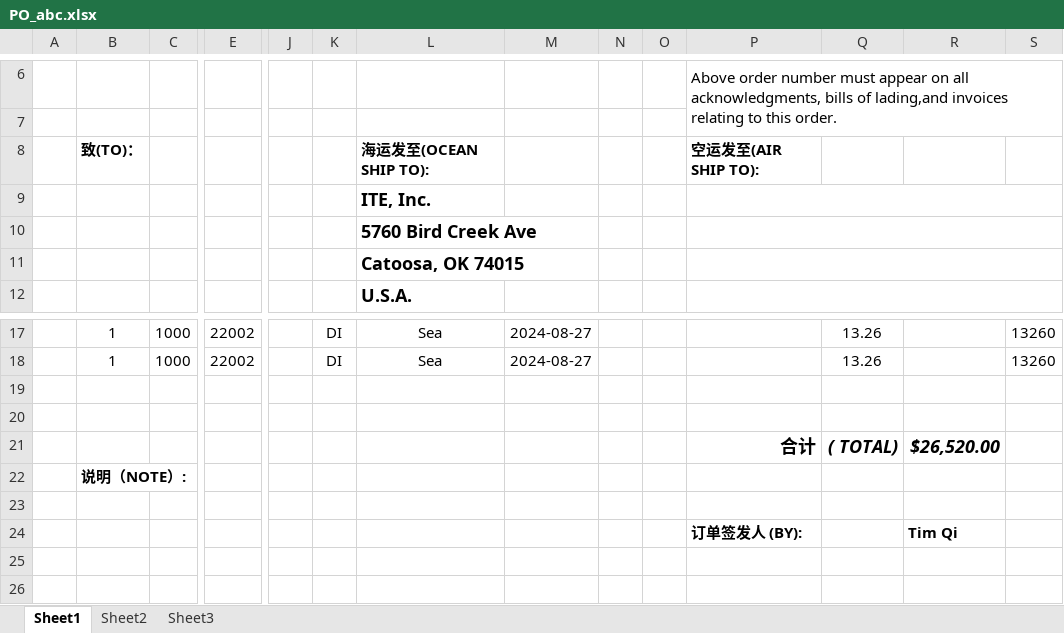
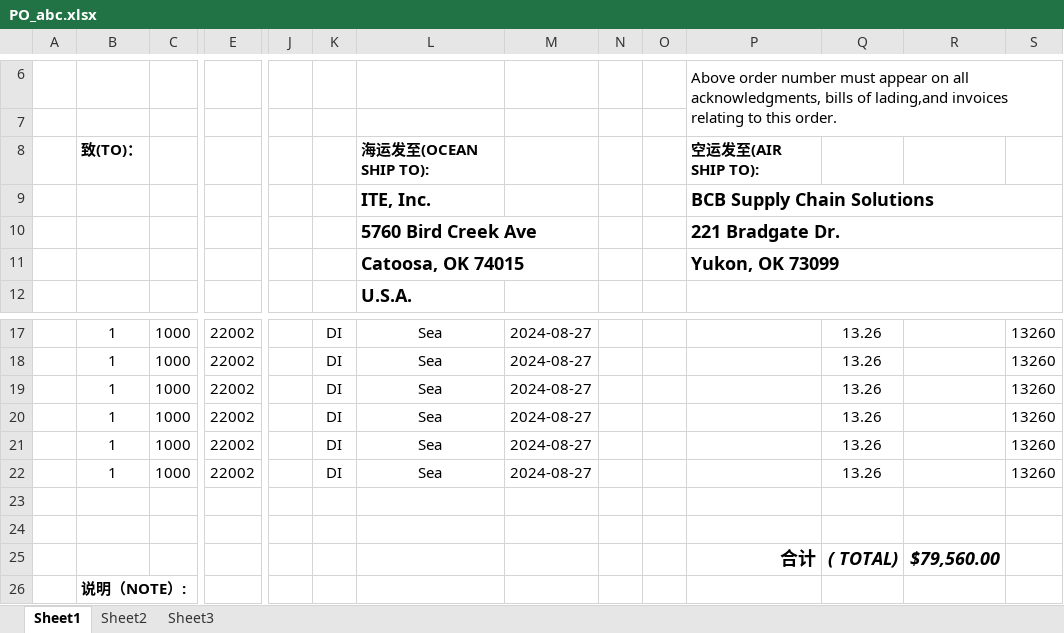
Before and after one commit to xid2019/iMIS, an Excel workbook: results/PO_abc.xlsx, sheet Sheet1, drawn as a sheet; only a part is shown, gaps mark what is left out; the shorter side is filled out with more unchanged rows; values as stored, in another font and other column widths than the file's, no borders; addresses are those after the commit; rows hold the shown columns only; the diff names each change by its address in the sheet, - before the commit and + after, or states it on an @@ line.

```diff
--- a/results/PO_abc.xlsx (sheet Sheet1)
+++ b/results/PO_abc.xlsx (sheet Sheet1)
-P9: (empty)
+P9: BCB Supply Chain Solutions
-P10: (empty)
+P10: 221 Bradgate Dr.
-P11: (empty)
+P11: Yukon, OK 73099
+row 19:  | 1 | 1000 | 22002 |  | DI | Sea | 2024-08-27 |  |  |  | 13.26 |  | 13260
+row 20:  | 1 | 1000 | 22002 |  | DI | Sea | 2024-08-27 |  |  |  | 13.26 |  | 13260
+row 21:  | 1 | 1000 | 22002 |  | DI | Sea | 2024-08-27 |  |  |  | 13.26 |  | 13260
+row 22:  | 1 | 1000 | 22002 |  | DI | Sea | 2024-08-27 |  |  |  | 13.26 |  | 13260
-R25: $26,520.00
+R25: $79,560.00
```
Also changed, not shown: results/PO_hit.xlsx, 2 other files.
